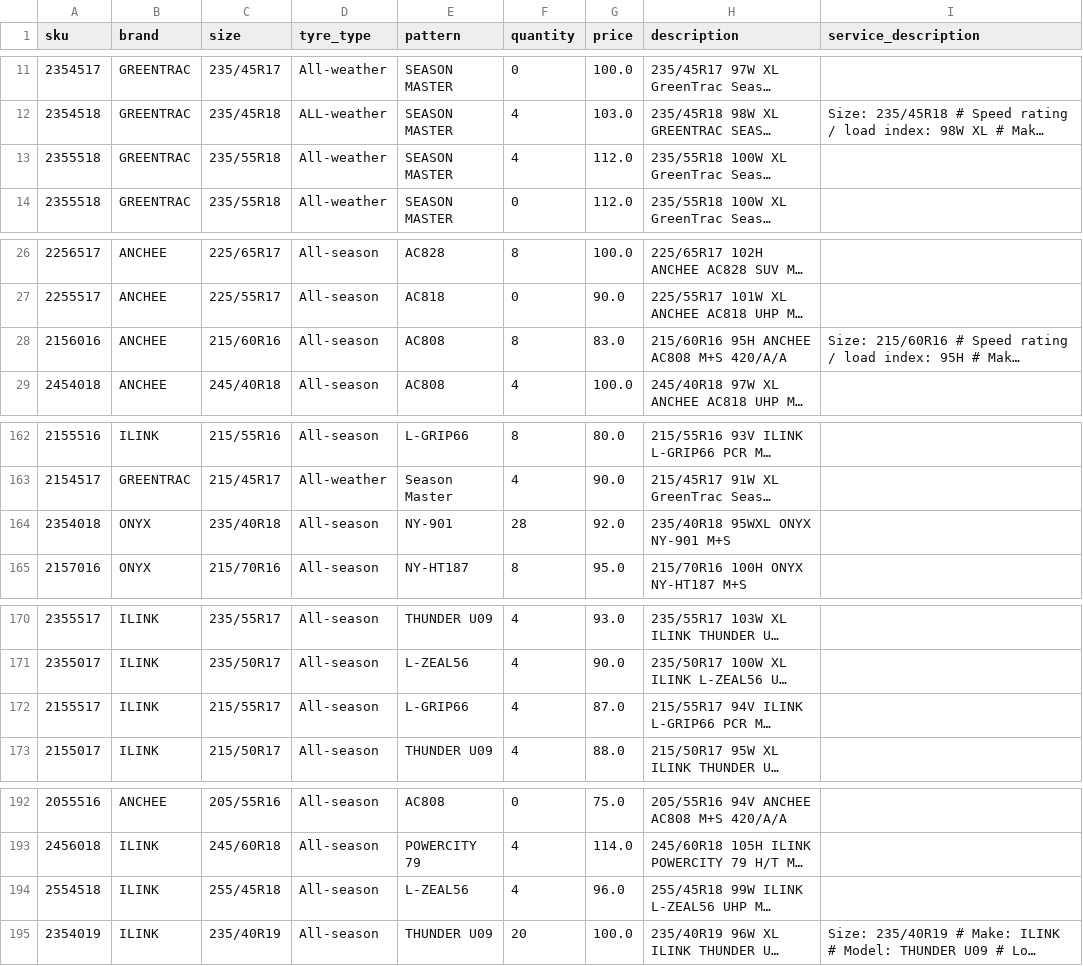
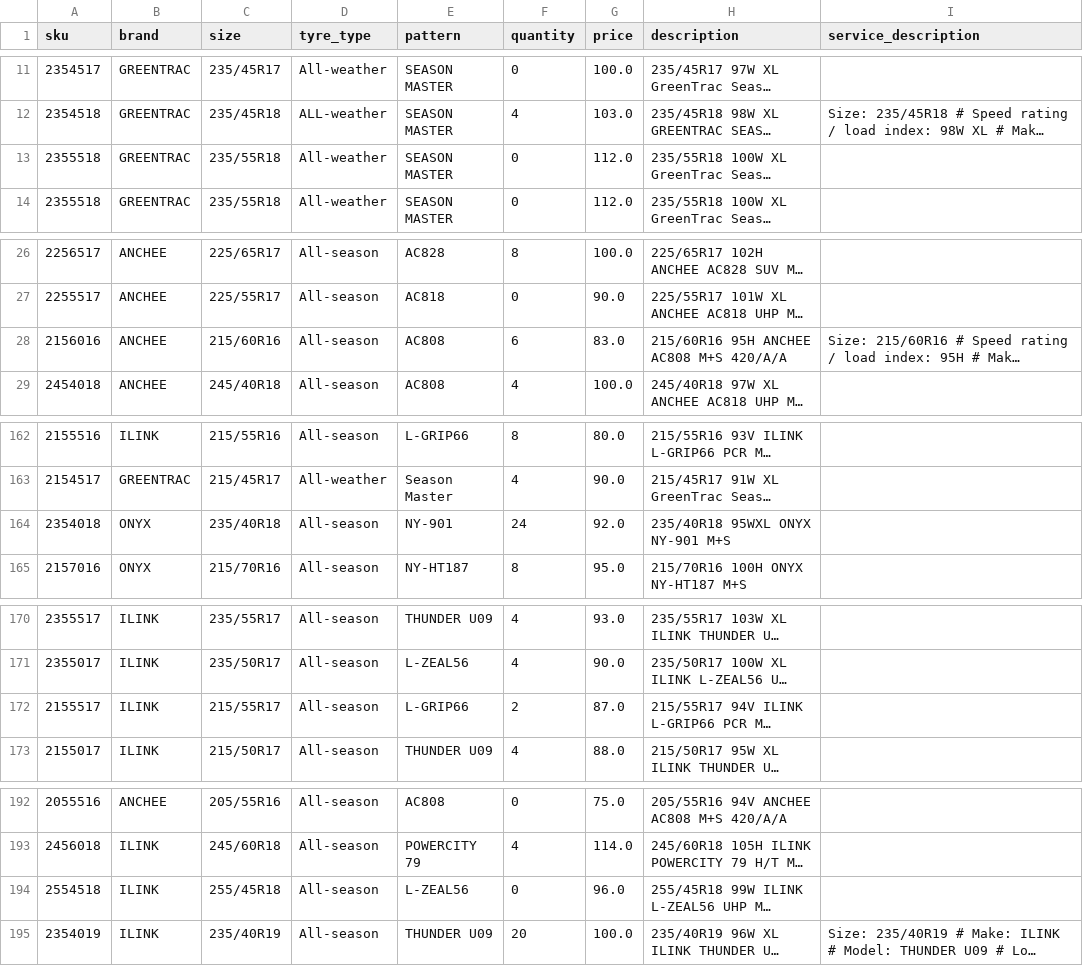
Before and after one commit to hifaitires/DB, a CSV file: data.csv, drawn as a sheet; only a part is shown, gaps mark what is left out; long unchanged cells end in …; the diff names each change by its address in the sheet, - before the commit and + after, or states it on an @@ line.

```diff
--- a/data.csv
+++ b/data.csv
-F13 (quantity): 4
+F13 (quantity): 0
-F28 (quantity): 8
+F28 (quantity): 6
-F164 (quantity): 28
+F164 (quantity): 24
-F172 (quantity): 4
+F172 (quantity): 2
-F194 (quantity): 4
+F194 (quantity): 0
```
Also changed, not shown: 2 other files.
